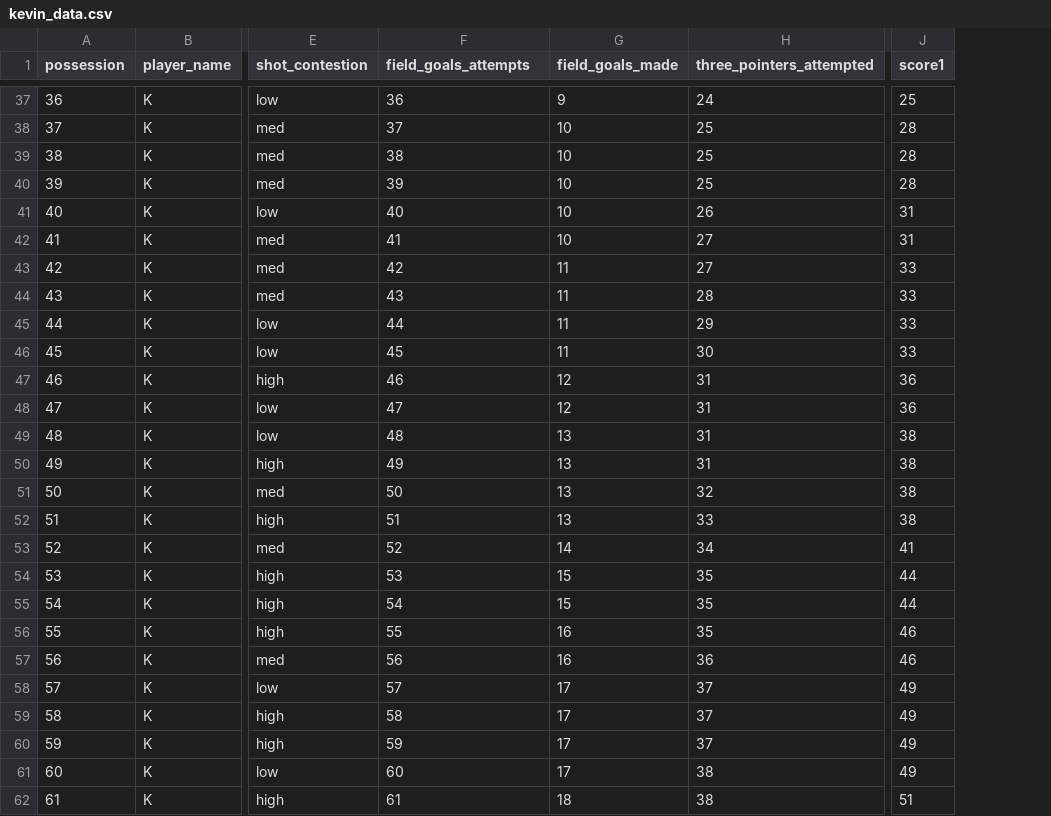
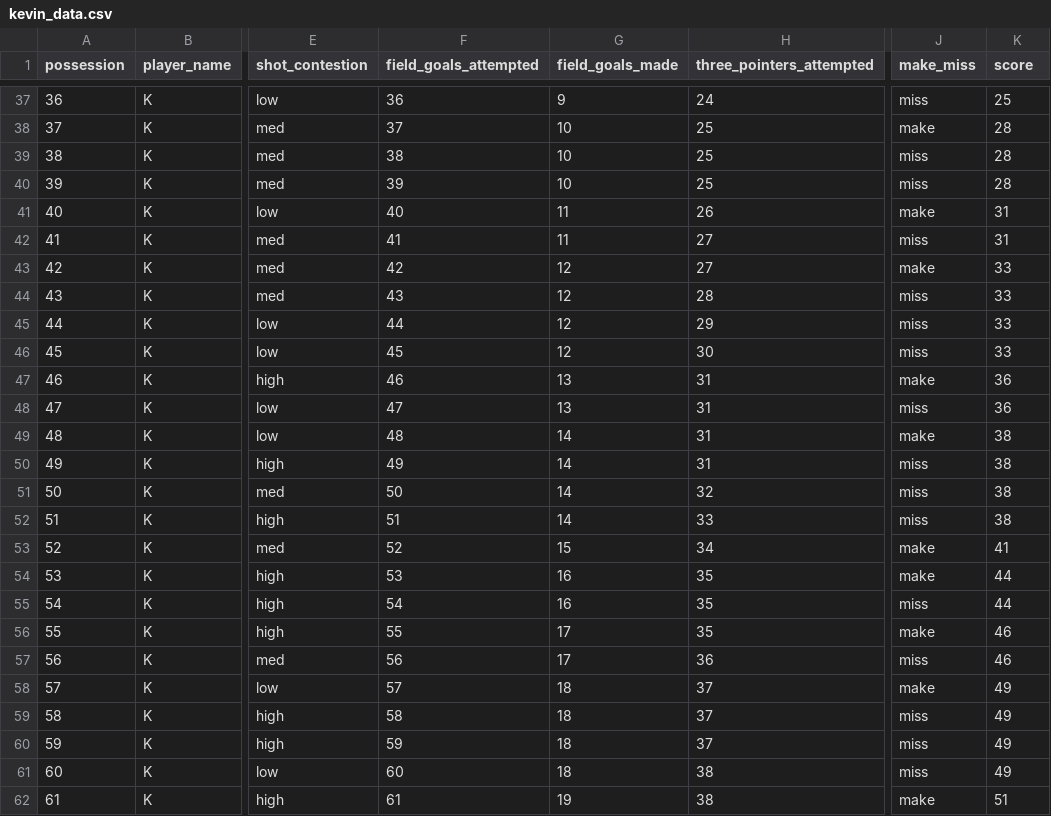
Before and after one commit to kevpeng/stat209-s18-kevpeng, a CSV file: kevin_data.csv, drawn as a sheet; only a part is shown, gaps mark what is left out; addresses are those after the commit; the diff names each change by its address in the sheet, - before the commit and + after, or states it on an @@ line.

Commit message:
updated datasets

```diff
--- a/kevin_data.csv
+++ b/kevin_data.csv
+column J (make_miss), rows 37-62: miss | make | miss | miss | make | miss | make | miss | miss | miss | make | miss | make | miss | miss | miss | make | make | miss | make | miss | make | miss | miss | miss | make
-F1: field_goals_attempts
+F1: field_goals_attempted
-K1: score1
+K1: score
-G41:G42 (field_goals_made): 10
+G41:G42 (field_goals_made): 11
-G43:G46 (field_goals_made): 11
+G43:G46 (field_goals_made): 12
-G47:G48 (field_goals_made): 12
+G47:G48 (field_goals_made): 13
-G49:G52 (field_goals_made): 13
+G49:G52 (field_goals_made): 14
-G53 (field_goals_made): 14
+G53 (field_goals_made): 15
-G54:G55 (field_goals_made): 15
+G54:G55 (field_goals_made): 16
-G56:G57 (field_goals_made): 16
+G56:G57 (field_goals_made): 17
-G58:G61 (field_goals_made): 17
+G58:G61 (field_goals_made): 18
-G62 (field_goals_made): 18
+G62 (field_goals_made): 19
```
Also changed, not shown: ryan_data.csv.
